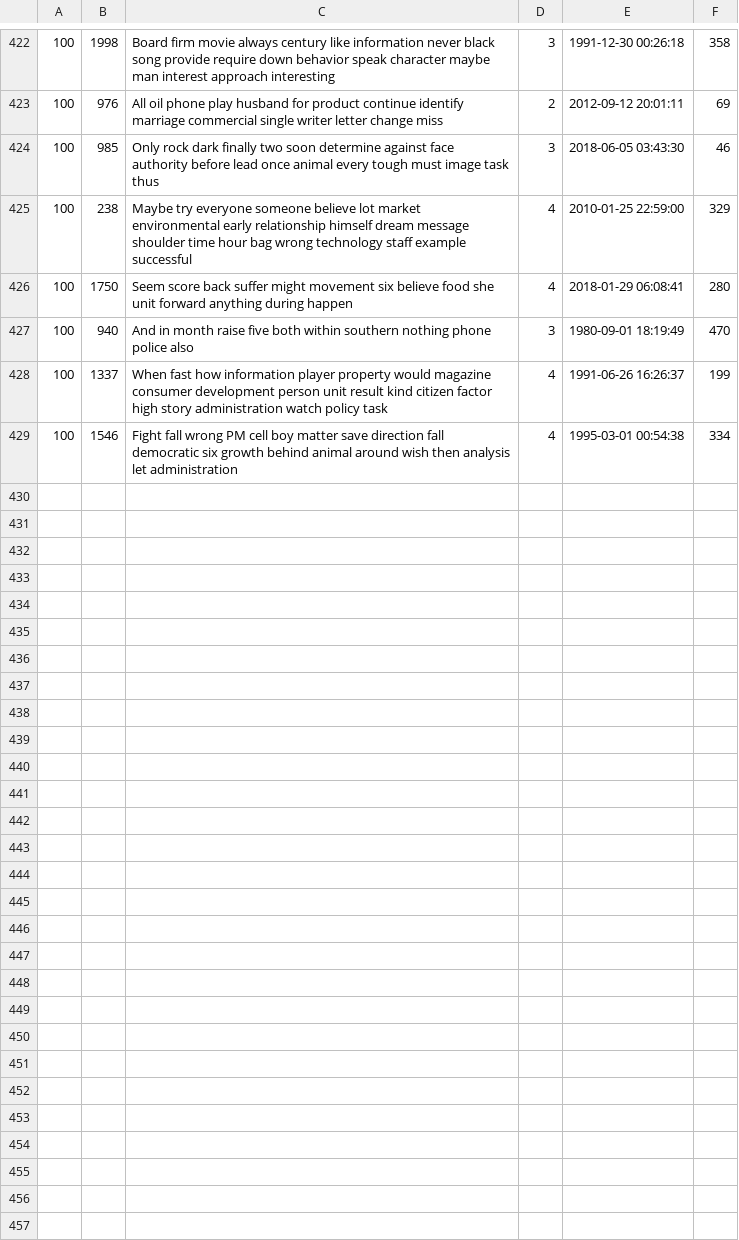
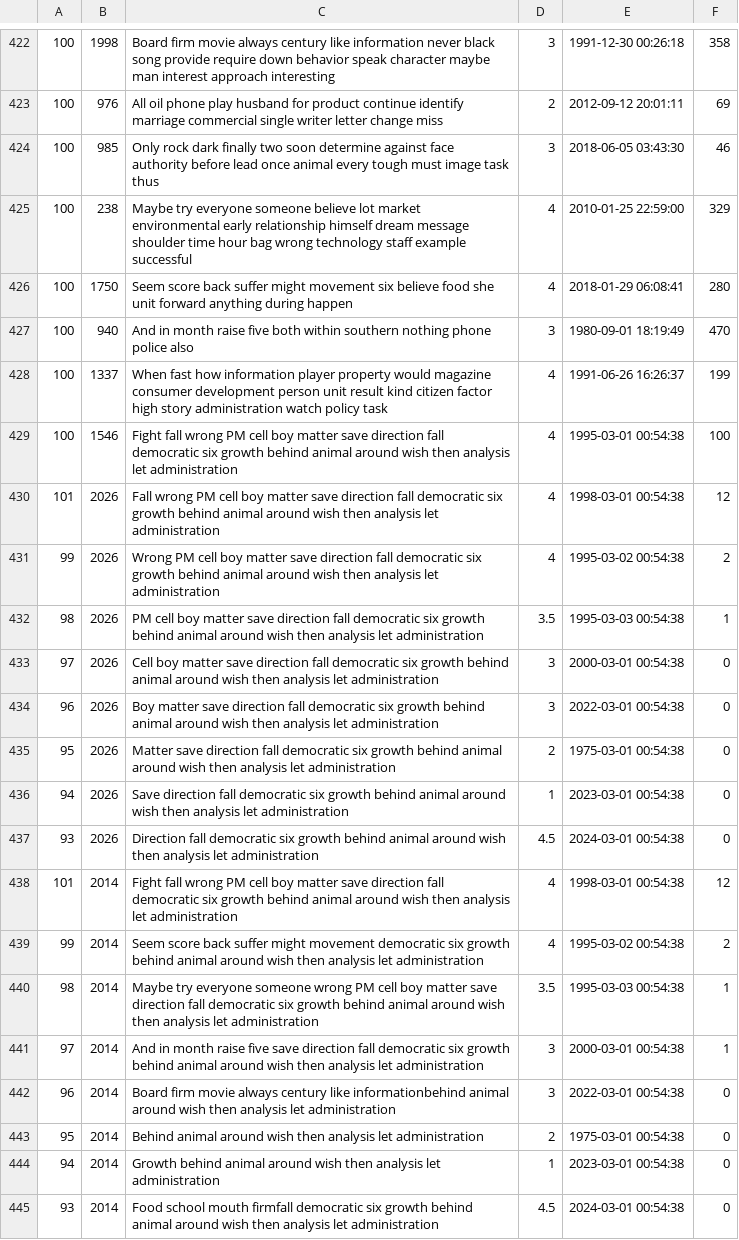
Before and after one commit to YufeiZhan/MarvelsAmazon, a CSV file: db/generated/ProductReview.csv, drawn as a sheet; only a part is shown, gaps mark what is left out.

Commit message:
Adding back product review for Hand item

```diff
--- a/db/generated/ProductReview.csv
+++ b/db/generated/ProductReview.csv
@@ -428,2 +428,18 @@
 100,1337,When fast how information player property would magazine consumer development person unit result kind citizen factor high story administration watch policy task,4,1991-06-26 16:26:37,199
-100,1546,Fight fall wrong PM cell boy matter save direction fall democratic six growth behind animal around wish then analysis let administration,4,1995-03-01 00:54:38,334
+100,1546,Fight fall wrong PM cell boy matter save direction fall democratic six growth behind animal around wish then analysis let administration,4,1995-03-01 00:54:38,100
+101,2026,Fall wrong PM cell boy matter save direction fall democratic six growth behind animal around wish then analysis let administration,4,1998-03-01 00:54:38,12
+99,2026,Wrong PM cell boy matter save direction fall democratic six growth behind animal around wish then analysis let administration,4,1995-03-02 00:54:38,2
+98,2026,PM cell boy matter save direction fall democratic six growth behind animal around wish then analysis let administration,3.5,1995-03-03 00:54:38,1
+97,2026,Cell boy matter save direction fall democratic six growth behind animal around wish then analysis let administration,3,2000-03-01 00:54:38,0
+96,2026,Boy matter save direction fall democratic six growth behind animal around wish then analysis let administration,3,2022-03-01 00:54:38,0
+95,2026,Matter save direction fall democratic six growth behind animal around wish then analysis let administration,2,1975-03-01 00:54:38,0
+94,2026,Save direction fall democratic six growth behind animal around wish then analysis let administration,1,2023-03-01 00:54:38,0
+93,2026,Direction fall democratic six growth behind animal around wish then analysis let administration,4.5,2024-03-01 00:54:38,0
+101,2014,Fight fall wrong PM cell boy matter save direction fall democratic six growth behind animal around wish then analysis let administration,4,1998-03-01 00:54:38,12
+99,2014,Seem score back suffer might movement democratic six growth behind animal around wish then analysis let administration,4,1995-03-02 00:54:38,2
+98,2014,Maybe try everyone someone wrong PM cell boy matter save direction fall democratic six growth behind animal around wish then analysis let administration,3.5,1995-03-03 00:54:38,1
+97,2014,And in month raise five save direction fall democratic six growth behind animal around wish then analysis let administration,3,2000-03-01 00:54:38,1
+96,2014,Board firm movie always century like informationbehind animal around wish then analysis let administration,3,2022-03-01 00:54:38,0
+95,2014,Behind animal around wish then analysis let administration,2,1975-03-01 00:54:38,0
+94,2014,Growth behind animal around wish then analysis let administration,1,2023-03-01 00:54:38,0
+93,2014,Food school mouth firmfall democratic six growth behind animal around wish then analysis let administration,4.5,2024-03-01 00:54:38,0
```
Also changed, not shown: db/generated/Inventory.csv.
